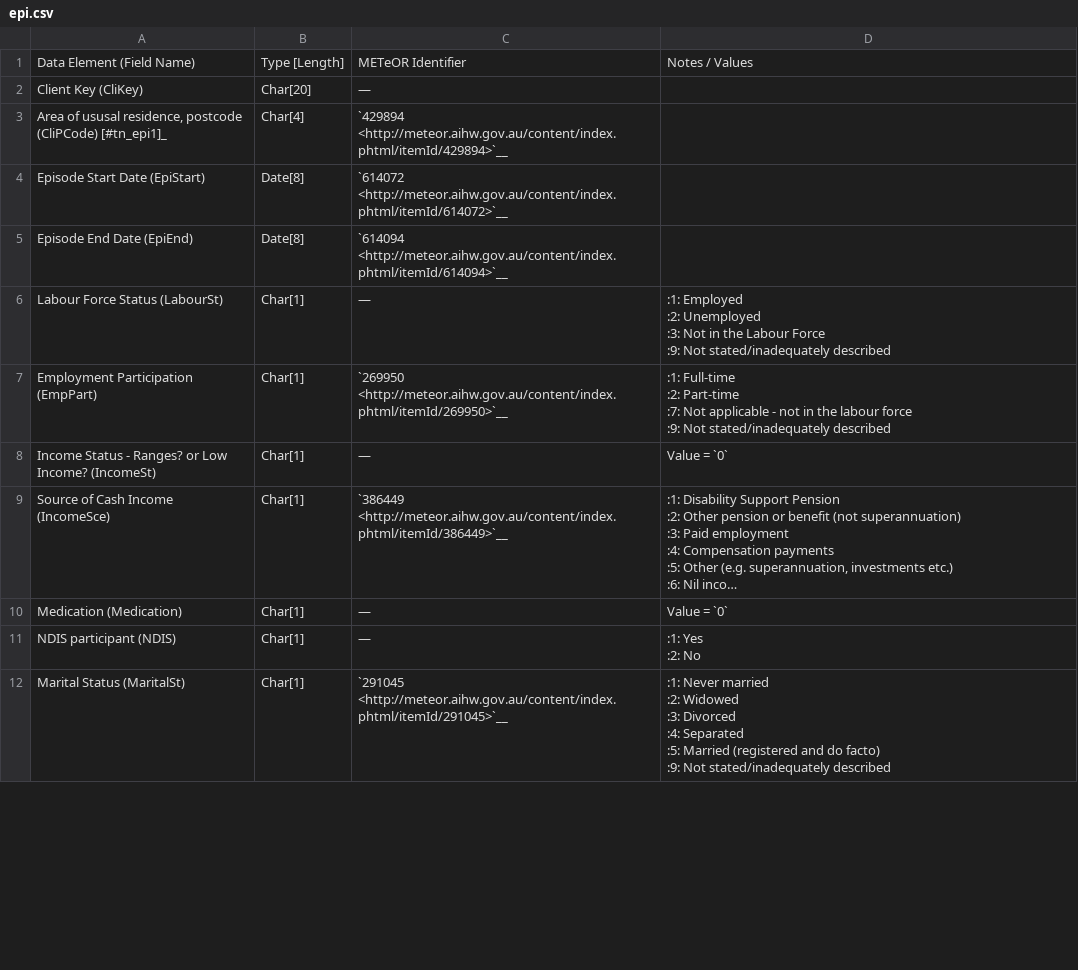
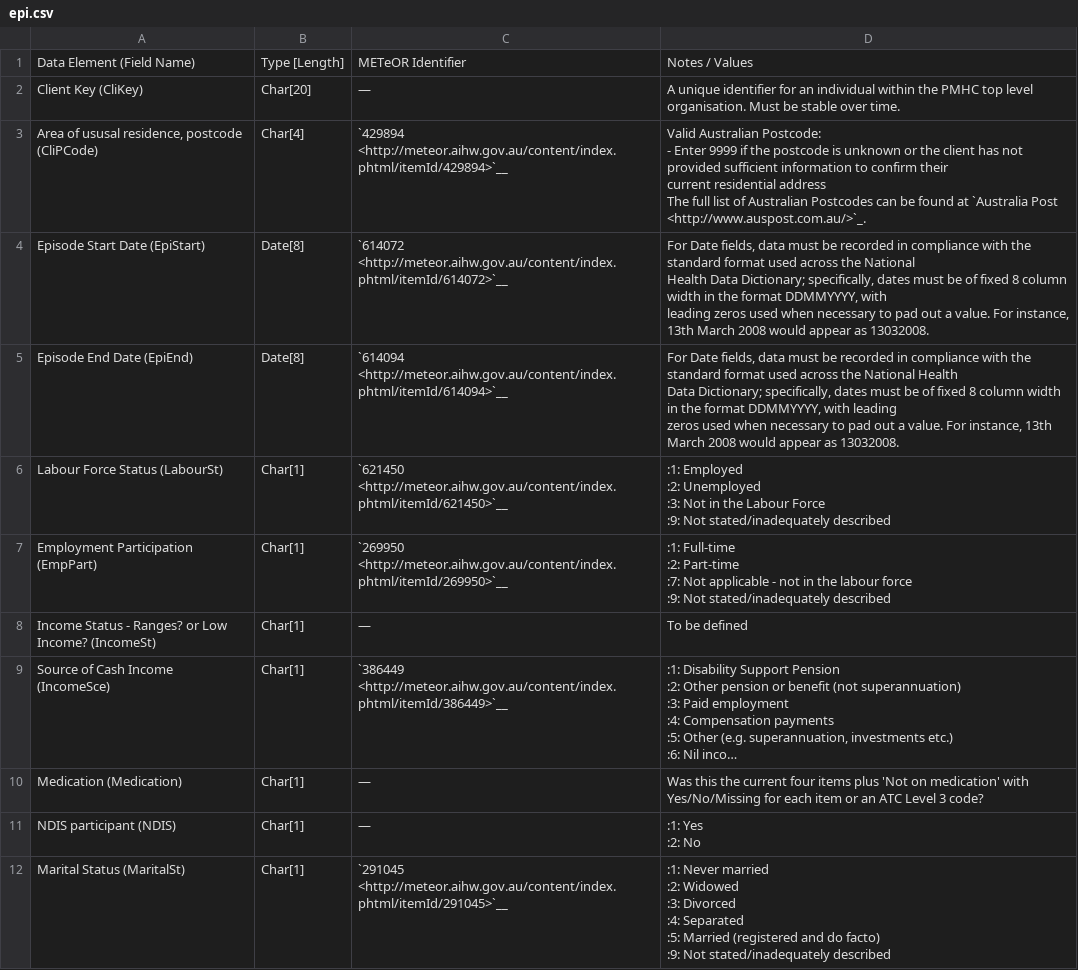
Before and after one commit to strategicdata/pmhc-mds-spec, a CSV file: doc/records/epi.csv, drawn as a sheet; only a part is shown; long unchanged cells end in …; ↵ is a line break in a cell; the diff covers the shown part only; the diff names each change by its address in the sheet, - before the commit and + after, or states it on an @@ line.

Commit message:
Various fixes to formatting.

```diff
--- a/doc/records/epi.csv
+++ b/doc/records/epi.csv
-D2: (empty)
+D2: A unique identifier for an individual within the PMHC top level organisation. Must be stable over time.
-A3: …postcode (CliPCode) [#tn_epi1]_
+A3: …postcode (CliPCode)
-D3: (empty)
+D3: Valid Australian Postcode: ↵ - Enter 9999 if the postcode is unknown or the client has not provided sufficient information to confirm their ↵ current residential address ↵ The full list of Australian Postcodes can be found at `Australia Post <http://www.auspost.com.au/>`_.
-D4: (empty)
+D4: For Date fields, data must be recorded in compliance with the standard format used across the National ↵ Health Data Dictionary; specifically, dates must be of fixed 8 column width in the format DDMMYYYY, with ↵ leading zeros used when necessary to pad out a value. For instance, 13th March 2008 would appear as 13032008.
-D5: (empty)
+D5: For Date fields, data must be recorded in compliance with the standard format used across the National Health ↵ Data Dictionary; specifically, dates must be of fixed 8 column width in the format DDMMYYYY, with leading ↵ zeros used when necessary to pad out a value. For instance, 13th March 2008 would appear as 13032008.
-C6: —
+C6: `621450 <http://meteor.aihw.gov.au/content/index.phtml/itemId/621450>`__
-D8: Value = `0`
+D8: To be defined
-D10: Value = `0`
+D10: Was this the current four items plus 'Not on medication' with Yes/No/Missing for each item or an ATC Level 3 code?
```
Also changed, not shown: 6 edited cells elsewhere in this file, doc/records/cli.csv, doc/records/coloc.csv, 8 other files.
